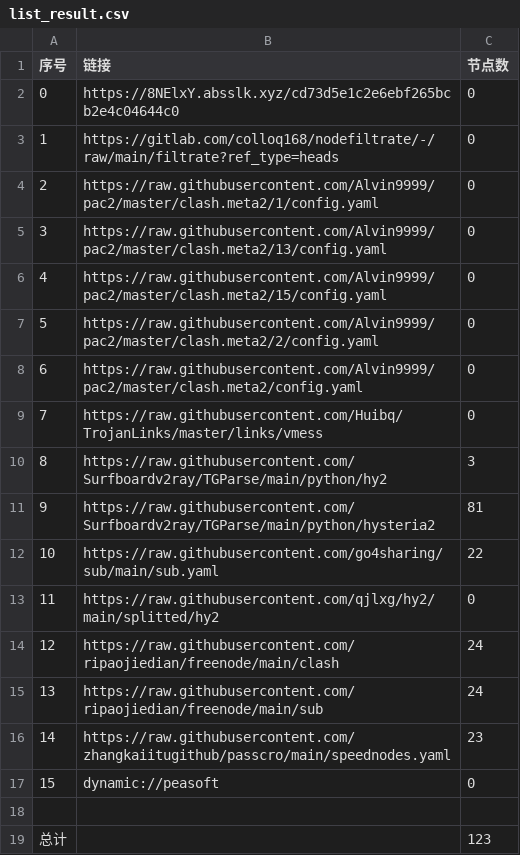
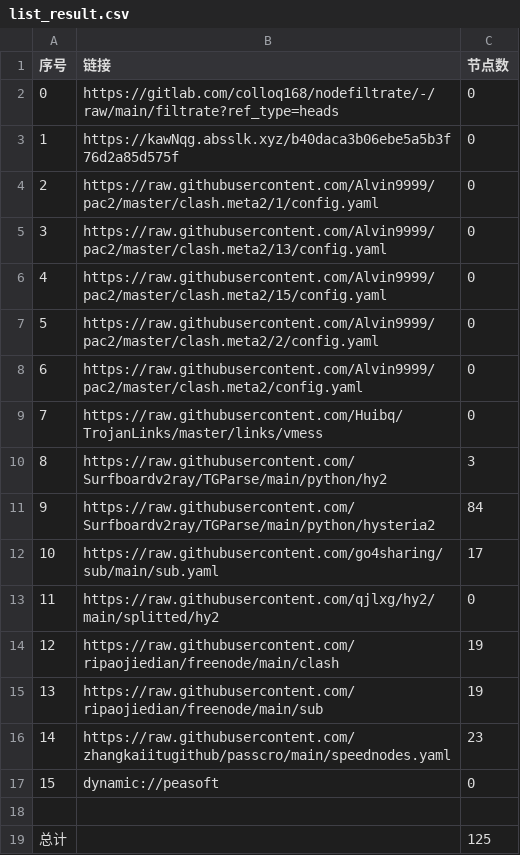
Before and after one commit to weg2025/AutoSearchPublicNodes, a CSV file: list_result.csv, drawn as a sheet.

```diff
--- a/list_result.csv
+++ b/list_result.csv
@@ -1,4 +1,4 @@
 序号,链接,节点数
-0,https://8NElxY.absslk.xyz/cd73d5e1c2e6ebf265bcb2e4c04644c0,0
-1,https://gitlab.com/colloq168/nodefiltrate/-/raw/main/filtrate?ref_type=heads,0
+0,https://gitlab.com/colloq168/nodefiltrate/-/raw/main/filtrate?ref_type=heads,0
+1,https://kawNqg.absslk.xyz/b40daca3b06ebe5a5b3f76d2a85d575f,0
 2,https://raw.githubusercontent.com/Alvin9999/pac2/master/clash.meta2/1/config.yaml,0
@@ -10,7 +10,7 @@
 8,https://raw.githubusercontent.com/Surfboardv2ray/TGParse/main/python/hy2,3
-9,https://raw.githubusercontent.com/Surfboardv2ray/TGParse/main/python/hysteria2,81
-10,https://raw.githubusercontent.com/go4sharing/sub/main/sub.yaml,22
+9,https://raw.githubusercontent.com/Surfboardv2ray/TGParse/main/python/hysteria2,84
+10,https://raw.githubusercontent.com/go4sharing/sub/main/sub.yaml,17
 11,https://raw.githubusercontent.com/qjlxg/hy2/main/splitted/hy2,0
-12,https://raw.githubusercontent.com/ripaojiedian/freenode/main/clash,24
-13,https://raw.githubusercontent.com/ripaojiedian/freenode/main/sub,24
+12,https://raw.githubusercontent.com/ripaojiedian/freenode/main/clash,19
+13,https://raw.githubusercontent.com/ripaojiedian/freenode/main/sub,19
 14,https://raw.githubusercontent.com/zhangkaiitugithub/passcro/main/speednodes.yaml,23
@@ -18,2 +18,2 @@
 
-总计,,123
+总计,,125
```
Also changed, not shown: 17 other files.
